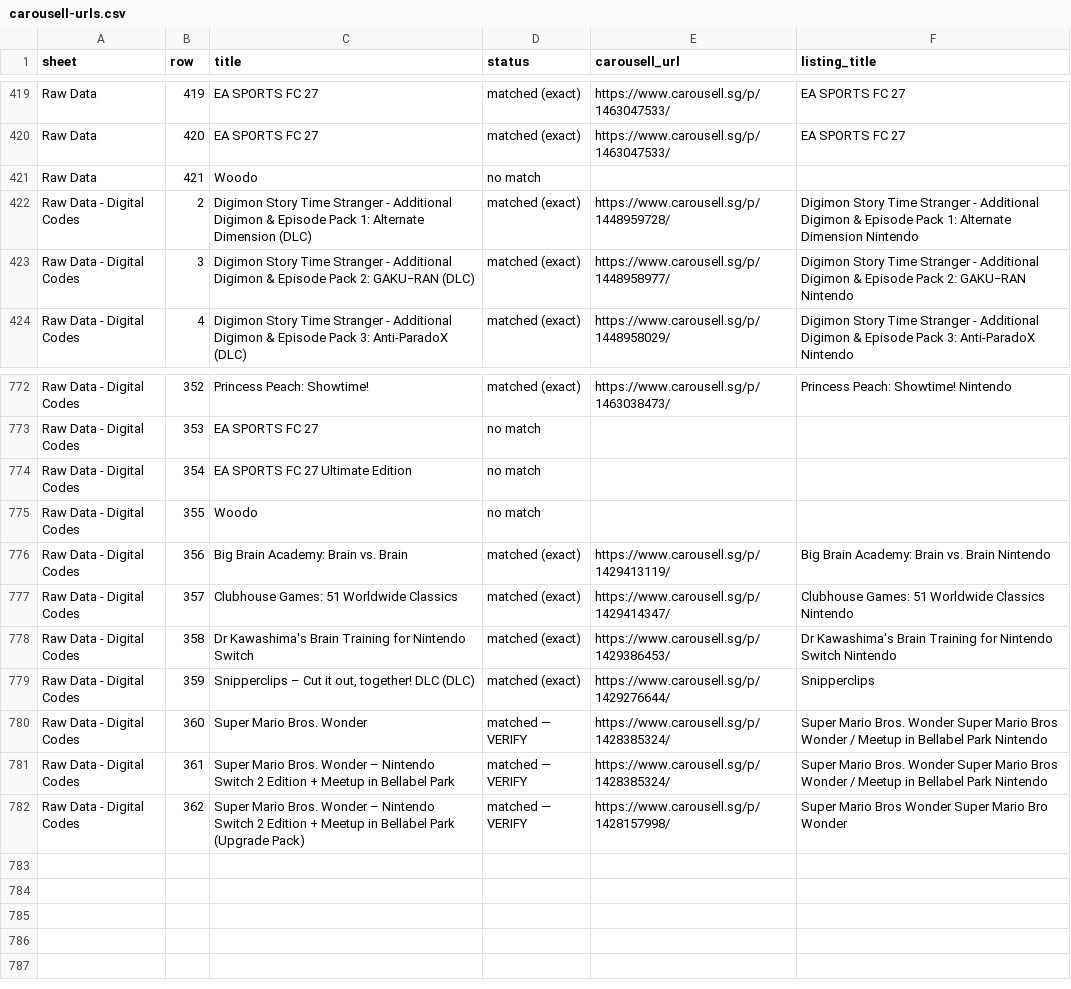
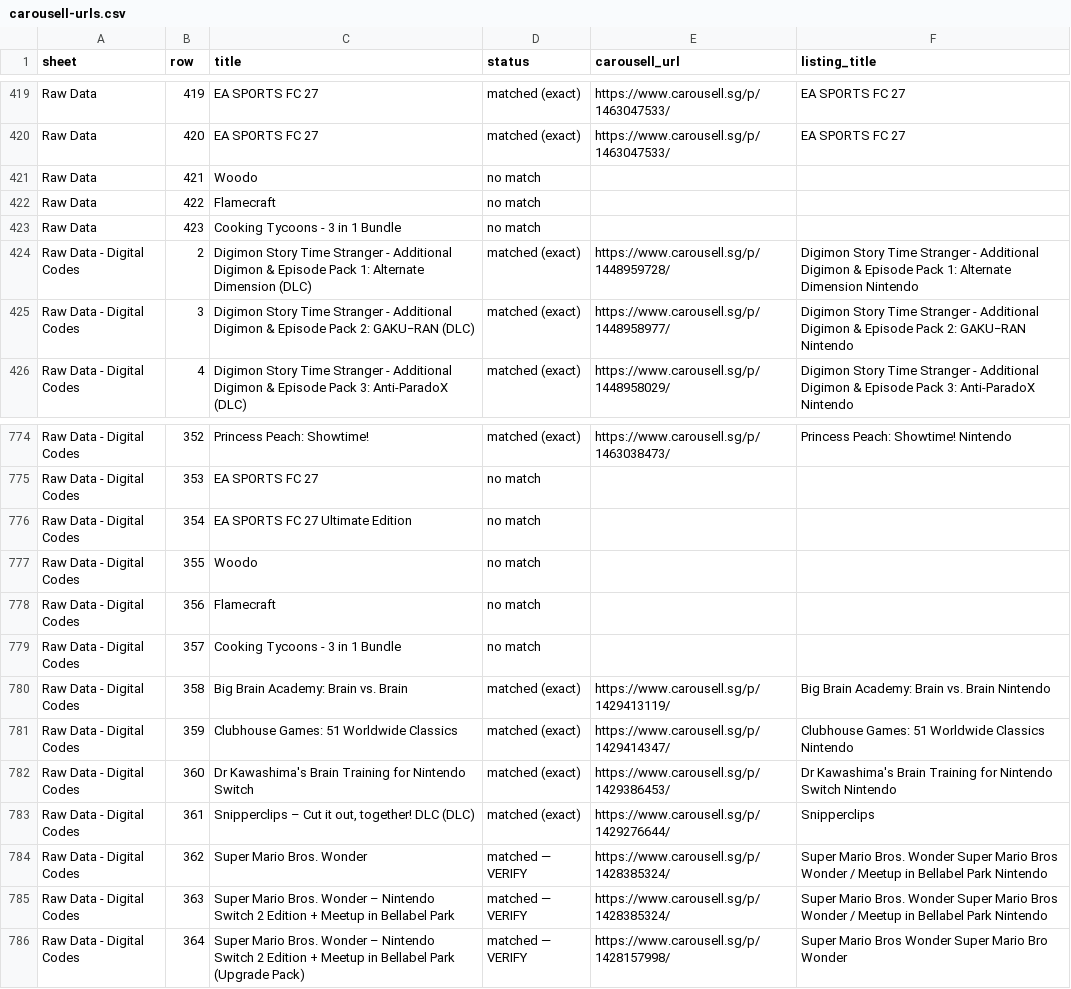
Before and after one commit to imbbloh/game-catalog, a CSV file: carousell-urls.csv, drawn as a sheet; only a part is shown, gaps mark what is left out.

```diff
--- a/carousell-urls.csv
+++ b/carousell-urls.csv
@@ -421,2 +421,4 @@ Raw Data,420,EA SPORTS FC 27,matched (exact),https://www.carousell.sg/p/14630475
 Raw Data,421,Woodo,no match,,
+Raw Data,422,Flamecraft,no match,,
+Raw Data,423,Cooking Tycoons - 3 in 1 Bundle,no match,,
 Raw Data - Digital Codes,2,Digimon Story Time Stranger - Additional Digimon & Episode Pack 1: Alternate Dimension (DLC),matched (exact),https://www.carousell.sg/p/1448959728/,Digimon Story Time Stranger - Additional Digimon & Episode Pack 1: Alternate Dimension Nintendo
@@ -775,8 +777,10 @@ Raw Data - Digital Codes,354,EA SPORTS FC 27 Ultimate Edition,no match,,
 Raw Data - Digital Codes,355,Woodo,no match,,
-Raw Data - Digital Codes,356,Big Brain Academy: Brain vs. Brain,matched (exact),https://www.carousell.sg/p/1429413119/,Big Brain Academy: Brain vs. Brain Nintendo
-Raw Data - Digital Codes,357,Clubhouse Games: 51 Worldwide Classics,matched (exact),https://www.carousell.sg/p/1429414347/,Clubhouse Games: 51 Worldwide Classics Nintendo
-Raw Data - Digital Codes,358,Dr Kawashima's Brain Training for Nintendo Switch,matched (exact),https://www.carousell.sg/p/1429386453/,Dr Kawashima's Brain Training for Nintendo Switch Nintendo
-Raw Data - Digital Codes,359,"Snipperclips – Cut it out, together! DLC (DLC)",matched (exact),https://www.carousell.sg/p/1429276644/,Snipperclips
-Raw Data - Digital Codes,360,Super Mario Bros. Wonder,matched — VERIFY,https://www.carousell.sg/p/1428385324/,Super Mario Bros. Wonder Super Mario Bros Wonder / Meetup in Bellabel Park Nintendo
-Raw Data - Digital Codes,361,Super Mario Bros. Wonder – Nintendo Switch 2 Edition + Meetup in Bellabel Park,matched — VERIFY,https://www.carousell.sg/p/1428385324/,Super Mario Bros. Wonder Super Mario Bros Wonder / Meetup in Bellabel Park Nintendo
-Raw Data - Digital Codes,362,Super Mario Bros. Wonder – Nintendo Switch 2 Edition + Meetup in Bellabel Park (Upgrade Pack),matched — VERIFY,https://www.carousell.sg/p/1428157998/,Super Mario Bros Wonder Super Mario Bro Wonder
+Raw Data - Digital Codes,356,Flamecraft,no match,,
+Raw Data - Digital Codes,357,Cooking Tycoons - 3 in 1 Bundle,no match,,
+Raw Data - Digital Codes,358,Big Brain Academy: Brain vs. Brain,matched (exact),https://www.carousell.sg/p/1429413119/,Big Brain Academy: Brain vs. Brain Nintendo
+Raw Data - Digital Codes,359,Clubhouse Games: 51 Worldwide Classics,matched (exact),https://www.carousell.sg/p/1429414347/,Clubhouse Games: 51 Worldwide Classics Nintendo
+Raw Data - Digital Codes,360,Dr Kawashima's Brain Training for Nintendo Switch,matched (exact),https://www.carousell.sg/p/1429386453/,Dr Kawashima's Brain Training for Nintendo Switch Nintendo
+Raw Data - Digital Codes,361,"Snipperclips – Cut it out, together! DLC (DLC)",matched (exact),https://www.carousell.sg/p/1429276644/,Snipperclips
+Raw Data - Digital Codes,362,Super Mario Bros. Wonder,matched — VERIFY,https://www.carousell.sg/p/1428385324/,Super Mario Bros. Wonder Super Mario Bros Wonder / Meetup in Bellabel Park Nintendo
+Raw Data - Digital Codes,363,Super Mario Bros. Wonder – Nintendo Switch 2 Edition + Meetup in Bellabel Park,matched — VERIFY,https://www.carousell.sg/p/1428385324/,Super Mario Bros. Wonder Super Mario Bros Wonder / Meetup in Bellabel Park Nintendo
+Raw Data - Digital Codes,364,Super Mario Bros. Wonder – Nintendo Switch 2 Edition + Meetup in Bellabel Park (Upgrade Pack),matched — VERIFY,https://www.carousell.sg/p/1428157998/,Super Mario Bros Wonder Super Mario Bro Wonder
```
Also changed, not shown: carousell-urls-digital-codes.tsv, carousell-urls-raw-data.tsv, 1 other file.
